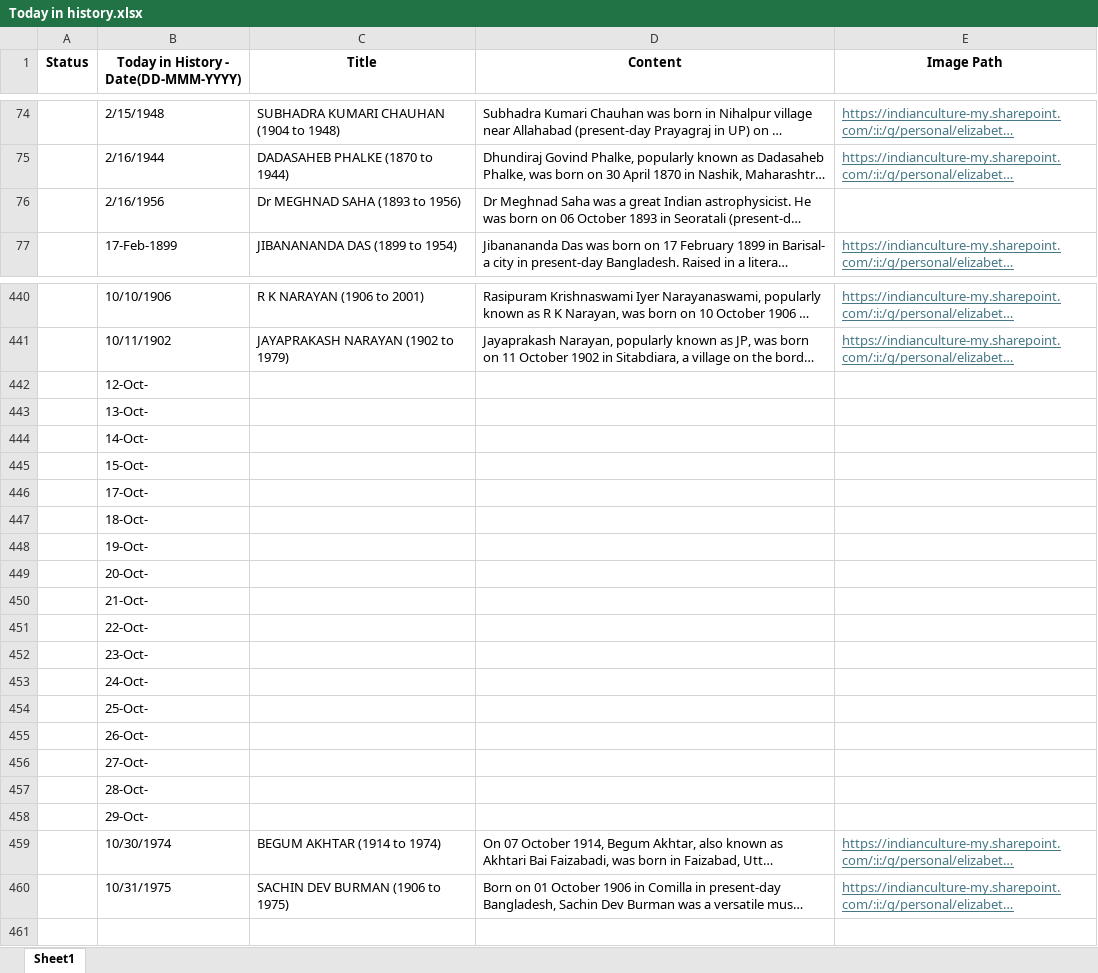
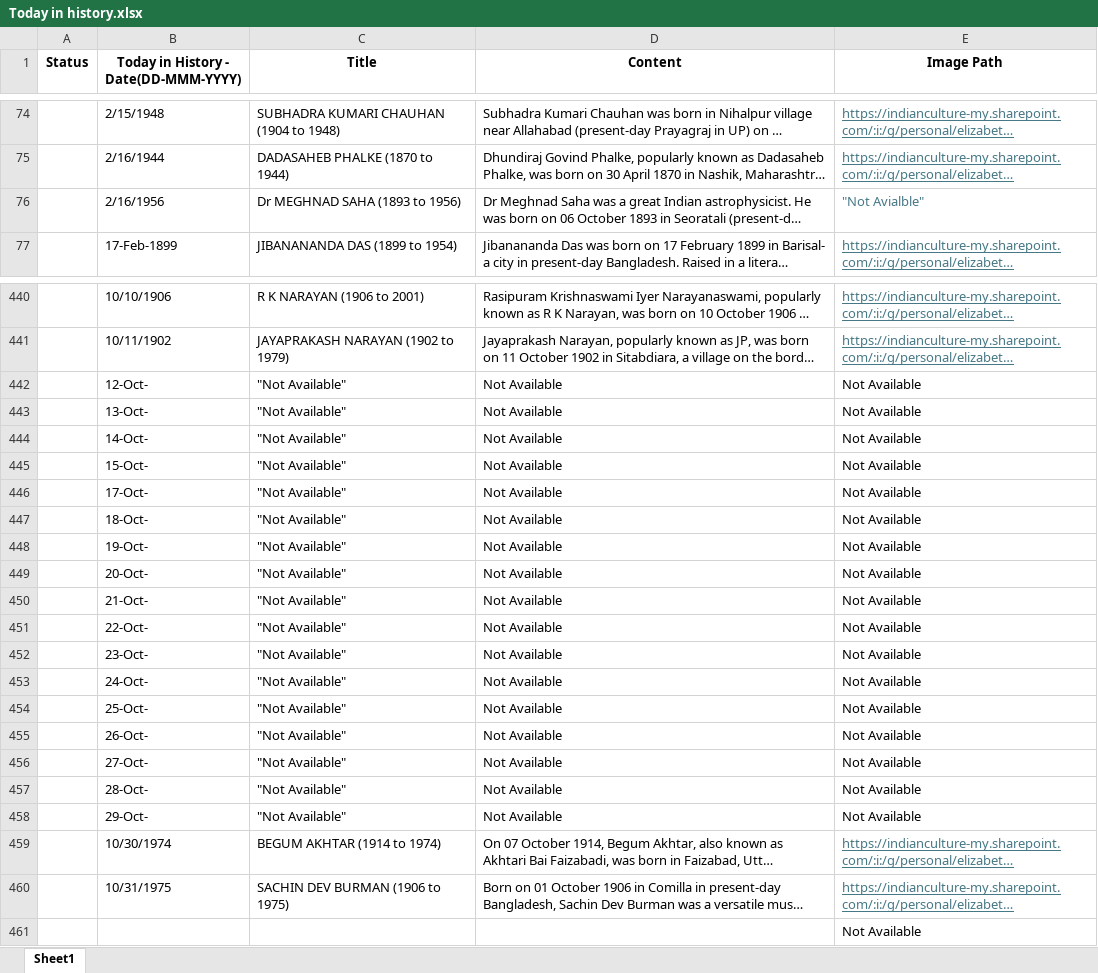
Before and after one commit to Kushan1001/today-in-history-api, an Excel workbook: Today in history.xlsx, sheet Sheet1, drawn as a sheet; only a part is shown, gaps mark what is left out; long unchanged cells end in …; values as stored, in another font and other column widths than the file's, no borders; the diff covers the shown part only; the diff names each change by its address in the sheet, - before the commit and + after, or states it on an @@ line.

Commit message:
updated the excel file

```diff
--- a/Today in history.xlsx (sheet Sheet1)
+++ b/Today in history.xlsx (sheet Sheet1)
-E76 (Image Path): (empty)
+E76 (Image Path): "Not Avialble"
-C442:C458 (Title): (empty)
+C442:C458 (Title): "Not Available"
-D442:D458 (Content): (empty)
+D442:D458 (Content): Not Available
-E442:E458 (Image Path): (empty)
+E442:E458 (Image Path): Not Available
+row 461:  |  |  |  | Not Available
```
Also changed, not shown: 2 edited cells elsewhere in this sheet.
